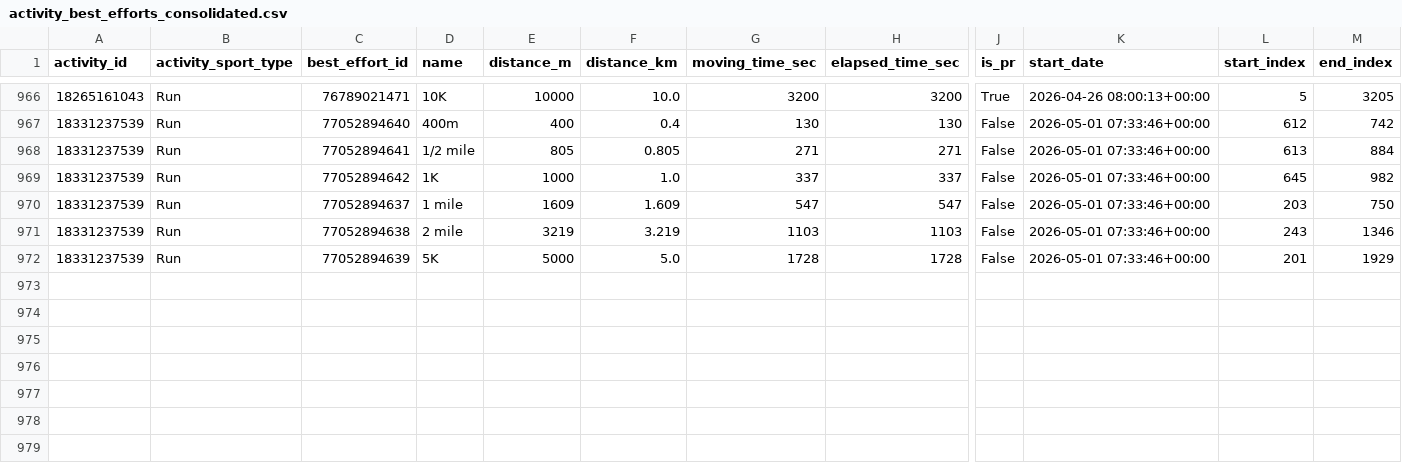
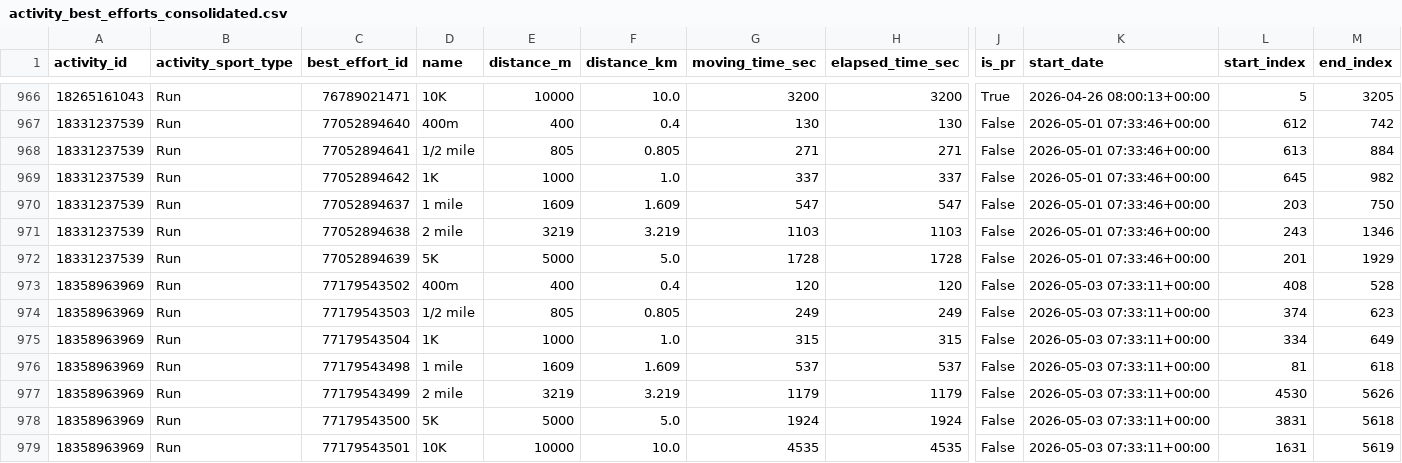
Before and after one commit to alvesisrael/StreamStrava-Thais, a CSV file: data/namorada/processed/activity_best_efforts_consolidated.csv, drawn as a sheet; only a part is shown, gaps mark what is left out; rows hold the shown columns only; the diff names each change by its address in the sheet, - before the commit and + after, or states it on an @@ line.

```diff
--- a/data/namorada/processed/activity_best_efforts_consolidated.csv
+++ b/data/namorada/processed/activity_best_efforts_consolidated.csv
+row 973: 18358963969 | Run | 77179543502 | 400m | 400 | 0.4 | 120 | 120 | False | 2026-05-03 07:33:11+00:00 | 408 | 528
+row 974: 18358963969 | Run | 77179543503 | 1/2 mile | 805 | 0.805 | 249 | 249 | False | 2026-05-03 07:33:11+00:00 | 374 | 623
+row 975: 18358963969 | Run | 77179543504 | 1K | 1000 | 1.0 | 315 | 315 | False | 2026-05-03 07:33:11+00:00 | 334 | 649
+row 976: 18358963969 | Run | 77179543498 | 1 mile | 1609 | 1.609 | 537 | 537 | False | 2026-05-03 07:33:11+00:00 | 81 | 618
+row 977: 18358963969 | Run | 77179543499 | 2 mile | 3219 | 3.219 | 1179 | 1179 | False | 2026-05-03 07:33:11+00:00 | 4530 | 5626
+row 978: 18358963969 | Run | 77179543500 | 5K | 5000 | 5.0 | 1924 | 1924 | False | 2026-05-03 07:33:11+00:00 | 3831 | 5618
+row 979: 18358963969 | Run | 77179543501 | 10K | 10000 | 10.0 | 4535 | 4535 | False | 2026-05-03 07:33:11+00:00 | 1631 | 5619
```
Also changed, not shown: data/namorada/processed/activity_laps_consolidated.csv, 7 other files.
